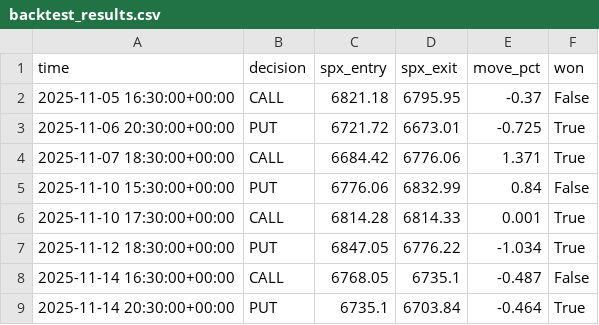
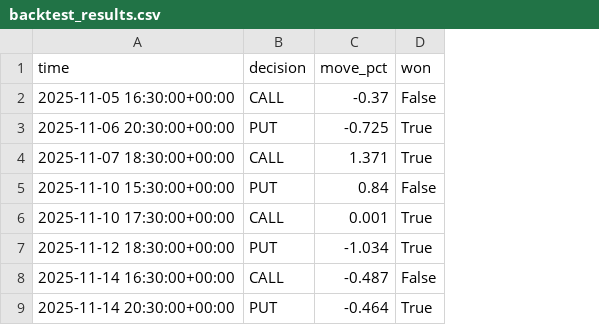
Before and after one commit to Ab2013Nw/spx-radar, a CSV file: backtest_results.csv, drawn as a sheet; only a part is shown; the diff names each change by its address in the sheet, - before the commit and + after, or states it on an @@ line.

```diff
--- a/backtest_results.csv
+++ b/backtest_results.csv
-column C (spx_entry), rows 2-9: 6821.18 | 6721.72 | 6684.42 | 6776.06 | 6814.28 | 6847.05 | 6768.05 | 6735.1
-column D (spx_exit), rows 2-9: 6795.95 | 6673.01 | 6776.06 | 6832.99 | 6814.33 | 6776.22 | 6735.1 | 6703.84
```
